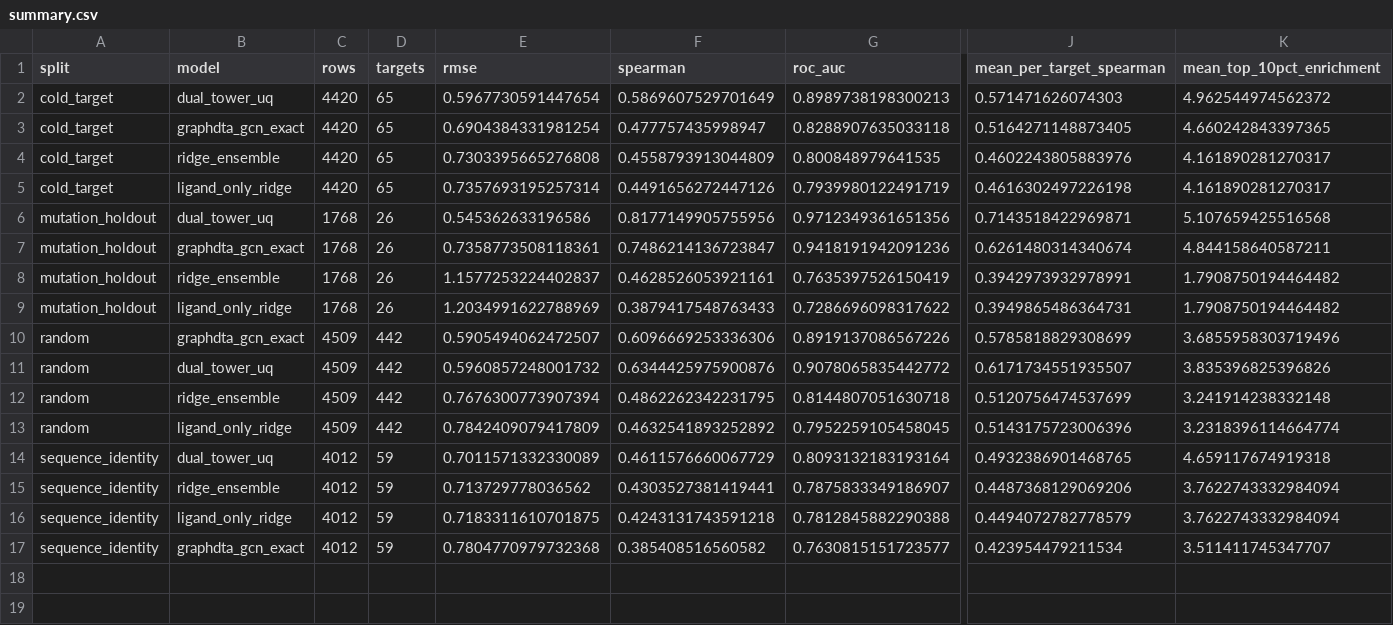
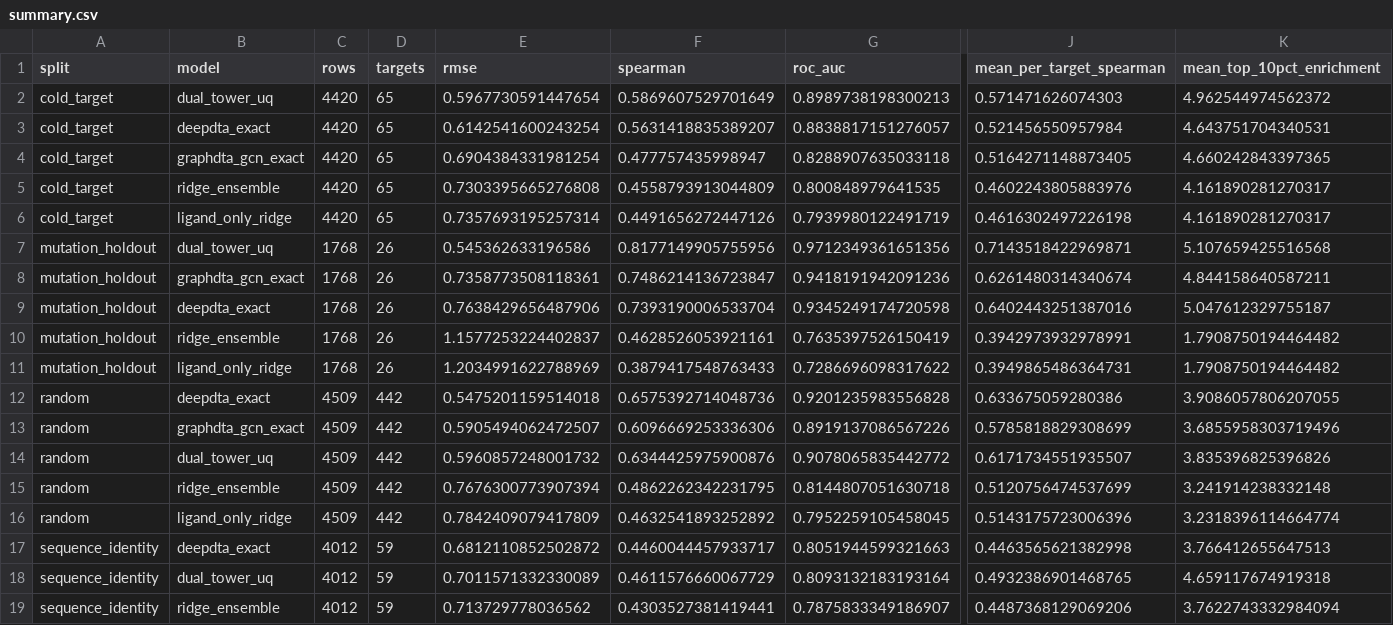
Before and after one commit to JohnCassavetes/bio1, a CSV file: results/benchmark/summary.csv, drawn as a sheet; only a part is shown, gaps mark what is left out; the shorter side is filled out with more unchanged rows; rows hold the shown columns only; the diff names each change by its address in the sheet, - before the commit and + after, or states it on an @@ line.

```diff
--- a/results/benchmark/summary.csv
+++ b/results/benchmark/summary.csv
+row 3: cold_target | deepdta_exact | 4420 | 65 | 0.6142541600243254 | 0.5631418835389207 | 0.8838817151276057 | 0.521456550957984 | 4.643751704340531
+row 9: mutation_holdout | deepdta_exact | 1768 | 26 | 0.7638429656487906 | 0.7393190006533704 | 0.9345249174720598 | 0.6402443251387016 | 5.047612329755187
+row 12: random | deepdta_exact | 4509 | 442 | 0.5475201159514018 | 0.6575392714048736 | 0.9201235983556828 | 0.633675059280386 | 3.9086057806207055
+row 17: sequence_identity | deepdta_exact | 4012 | 59 | 0.6812110852502872 | 0.4460044457933717 | 0.8051944599321663 | 0.4463565621382998 | 3.766412655647513
```
Also changed, not shown: results/benchmark_analysis/benchmark_overview.csv, results/benchmark_analysis/best_by_split.csv, 16 other files.
